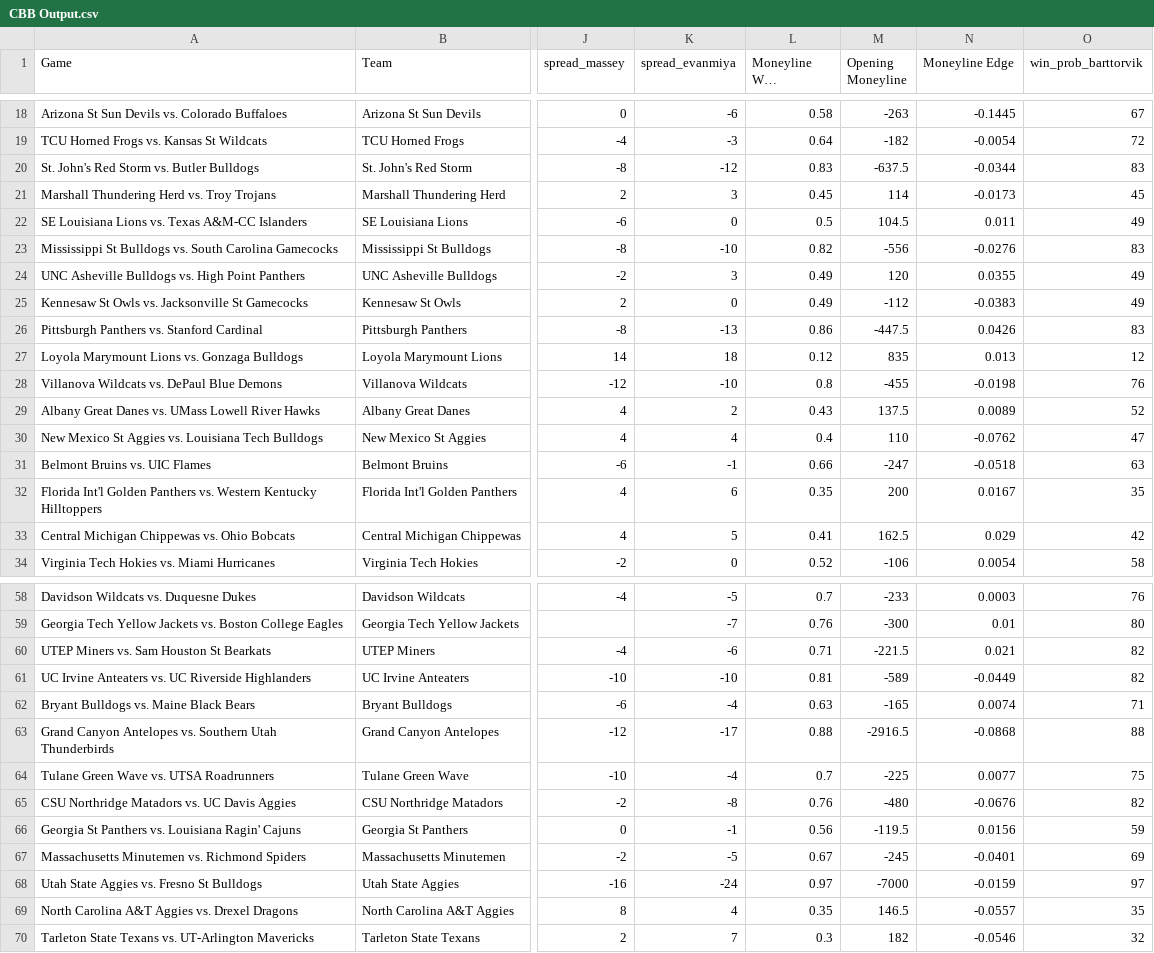
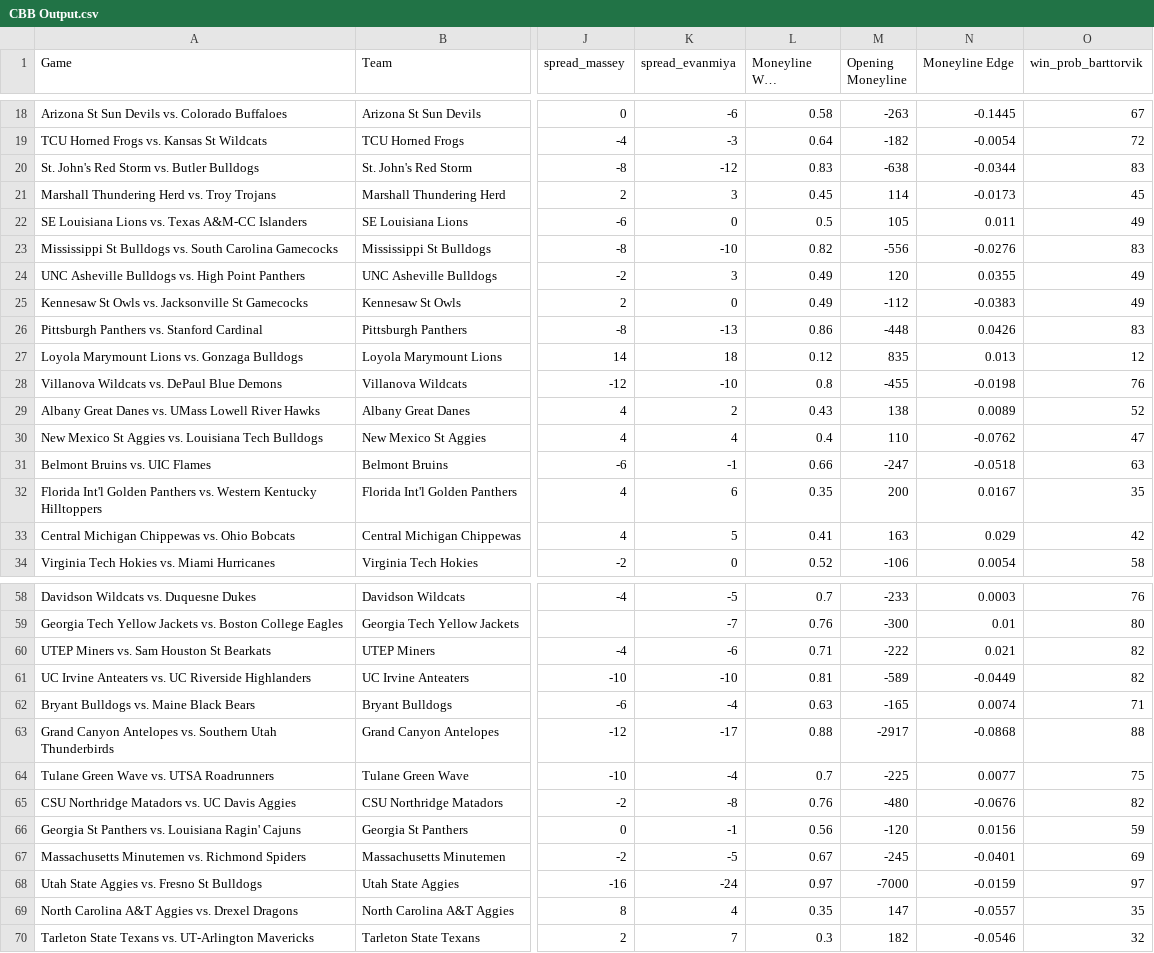
Before and after one commit to trashduty/cbb, a CSV file: CBB Output.csv, drawn as a sheet; only a part is shown, gaps mark what is left out; long unchanged cells end in …; the diff covers the shown part only; the diff names each change by its address in the sheet, - before the commit and + after, or states it on an @@ line.

```diff
--- a/CBB Output.csv
+++ b/CBB Output.csv
-M20 (Opening Moneyline): -637.5
+M20 (Opening Moneyline): -638
-M22 (Opening Moneyline): 104.5
+M22 (Opening Moneyline): 105
-M26 (Opening Moneyline): -447.5
+M26 (Opening Moneyline): -448
-M29 (Opening Moneyline): 137.5
+M29 (Opening Moneyline): 138
-M33 (Opening Moneyline): 162.5
+M33 (Opening Moneyline): 163
-M60 (Opening Moneyline): -221.5
+M60 (Opening Moneyline): -222
-M63 (Opening Moneyline): -2916.5
+M63 (Opening Moneyline): -2917
-M66 (Opening Moneyline): -119.5
+M66 (Opening Moneyline): -120
-M69 (Opening Moneyline): 146.5
+M69 (Opening Moneyline): 147
```
Also changed, not shown: 37 edited cells elsewhere in this file.
